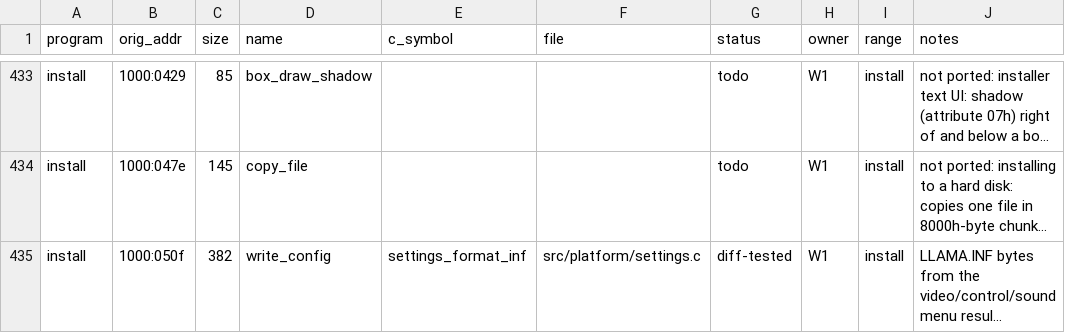
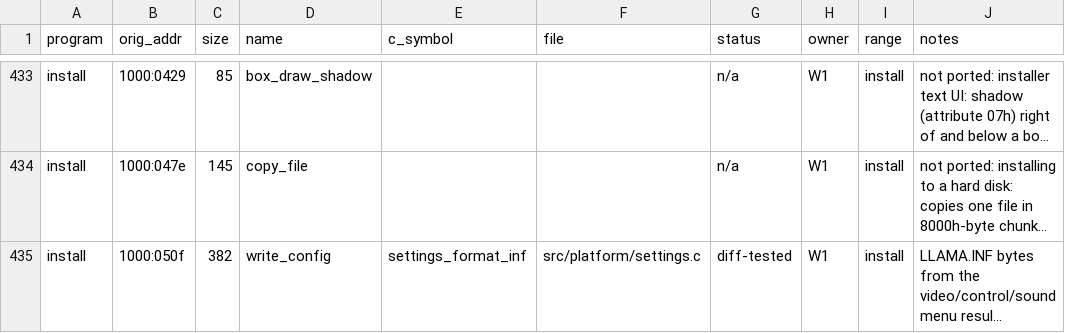
Before and after one commit to JorgeNachtigall/llamatron-2112-decompilation, a CSV file: docs/funcmap.csv, drawn as a sheet; only a part is shown, gaps mark what is left out; long unchanged cells end in …; the diff covers the shown part only; the diff names each change by its address in the sheet, - before the commit and + after, or states it on an @@ line.

Commit message:
funcmap: status n/a (PLAN 82768ee) for the 33 routines with no counterpart in the port, notes 'not ported: <reason>', owners kept: game86 dead code 424c/5994/5eae, DOS/BIOS glue e605 kbd_flush and e788 mem_shrink (c_symbol cleared, nothing has that name), fs 011c kbd_flush and 2458 mem_shrink, the 12 llama launcher and 14 installer rows. gen_funcmap.py checks every status against STATUSES and that n/a notes start with 'not ported:', and writes nothing otherwise

```diff
--- a/docs/funcmap.csv
+++ b/docs/funcmap.csv
-G433:G434 (status): todo
+G433:G434 (status): n/a
```
Also changed, not shown: 39 edited cells elsewhere in this file, 1 other file.
